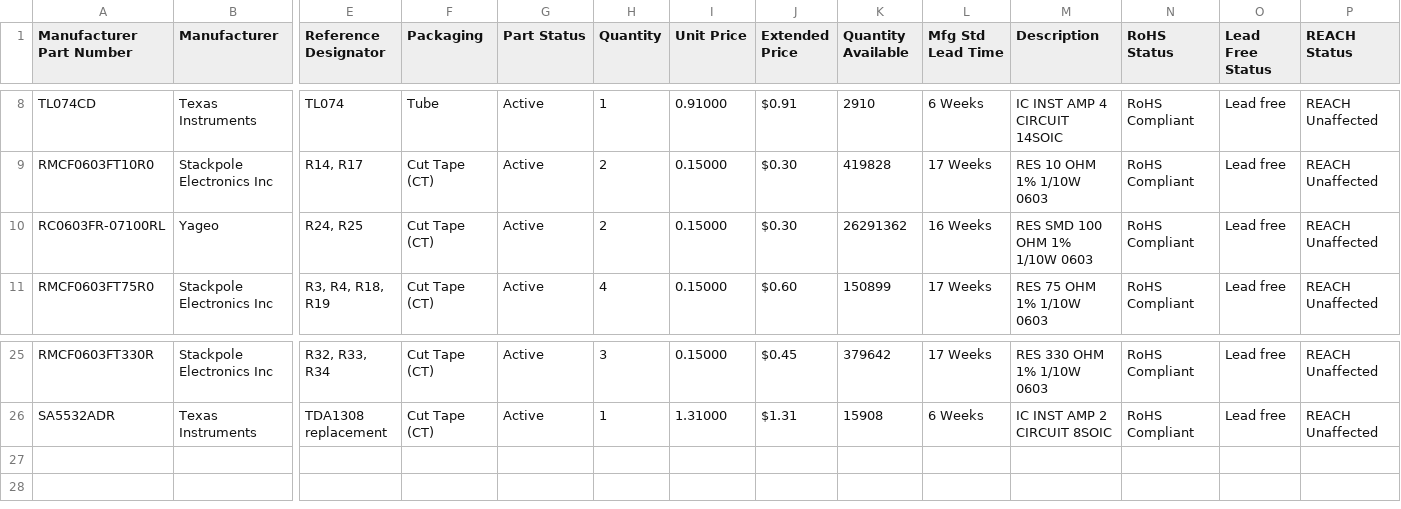
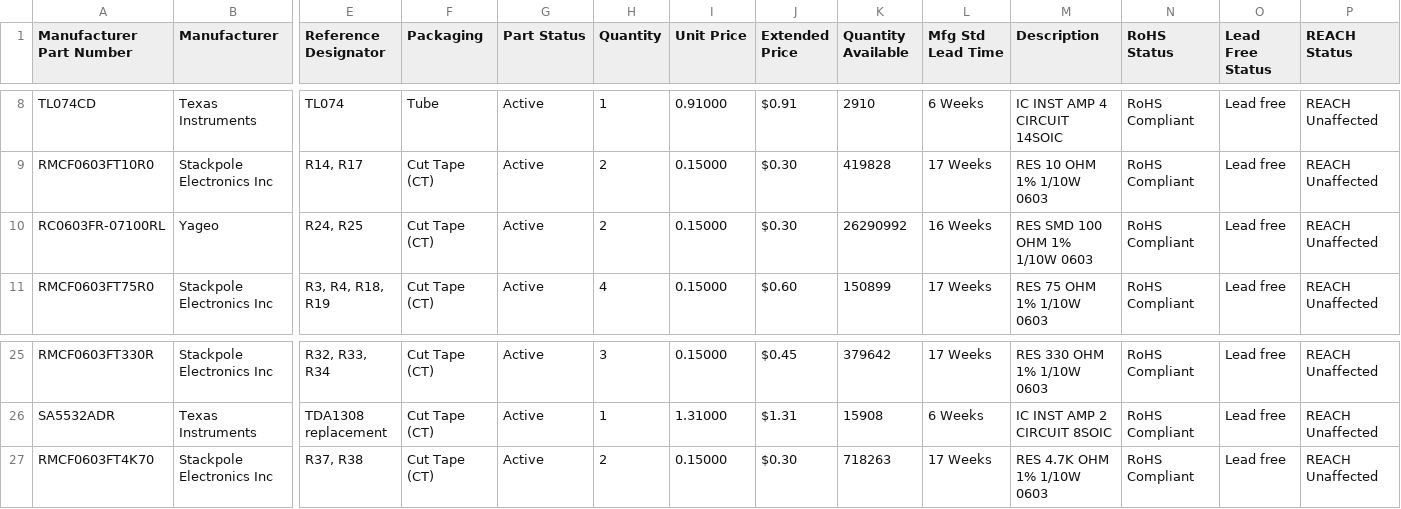
Before and after one commit to TRP-Retromods/MegaAmp2Pro, a CSV file: MegaAmp2.csv, drawn as a sheet; only a part is shown, gaps mark what is left out; rows hold the shown columns only; the diff names each change by its address in the sheet, - before the commit and + after, or states it on an @@ line.

Commit message:
update BOM for REV2

```diff
--- a/MegaAmp2.csv
+++ b/MegaAmp2.csv
-K10 (Quantity Available): 26291362
+K10 (Quantity Available): 26290992
+row 27: RMCF0603FT4K70 | Stackpole Electronics Inc | R37, R38 | Cut Tape (CT) | Active | 2 | 0.15000 | $0.30 | 718263 | 17 Weeks | RES 4.7K OHM 1% 1/10W 0603 | RoHS Compliant | Lead free | REACH Unaffected
```
